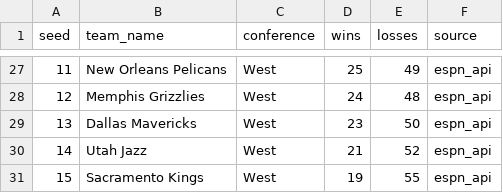
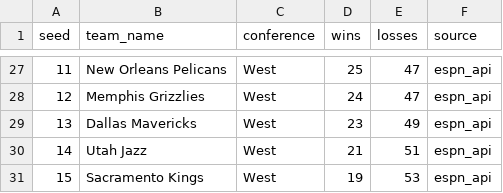
Before and after one commit to ismayc/ismayc.github.io, a CSV file: nba-over-under-2025-2026/official_standings.csv, drawn as a sheet; only a part is shown, gaps mark what is left out; the diff covers the shown part only.

```diff
--- a/nba-over-under-2025-2026/official_standings.csv
+++ b/nba-over-under-2025-2026/official_standings.csv
@@ -27,5 +27,5 @@ seed,team_name,conference,wins,losses,source
-11,New Orleans Pelicans,West,25,49,espn_api
-12,Memphis Grizzlies,West,24,48,espn_api
-13,Dallas Mavericks,West,23,50,espn_api
-14,Utah Jazz,West,21,52,espn_api
-15,Sacramento Kings,West,19,55,espn_api
+11,New Orleans Pelicans,West,25,47,espn_api
+12,Memphis Grizzlies,West,24,47,espn_api
+13,Dallas Mavericks,West,23,49,espn_api
+14,Utah Jazz,West,21,51,espn_api
+15,Sacramento Kings,West,19,53,espn_api
```
Also changed, not shown: 3 added rows, 3 removed rows and 29 edited cells elsewhere in this file, nba-over-under-2025-2026/current_over_under.csv, 14 other files.
